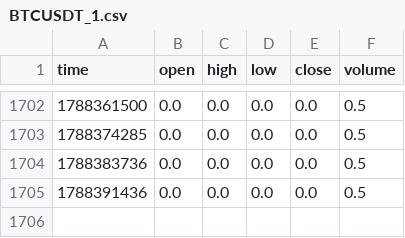
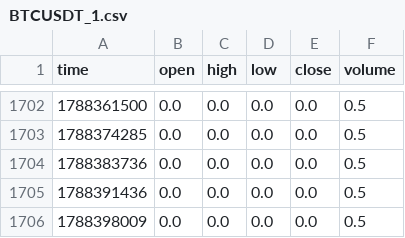
Before and after one commit to GeekRabbit007/tradingview-ml-signals, a CSV file: data/BTCUSDT_1.csv, drawn as a sheet; only a part is shown, gaps mark what is left out; the diff names each change by its address in the sheet, - before the commit and + after, or states it on an @@ line.

```diff
--- a/data/BTCUSDT_1.csv
+++ b/data/BTCUSDT_1.csv
+row 1706: 1788398009 | 0.0 | 0.0 | 0.0 | 0.0 | 0.5
```
Also changed, not shown: data/BTCUSDT_15.csv, data/BTCUSDT_240.csv, 15 other files.
